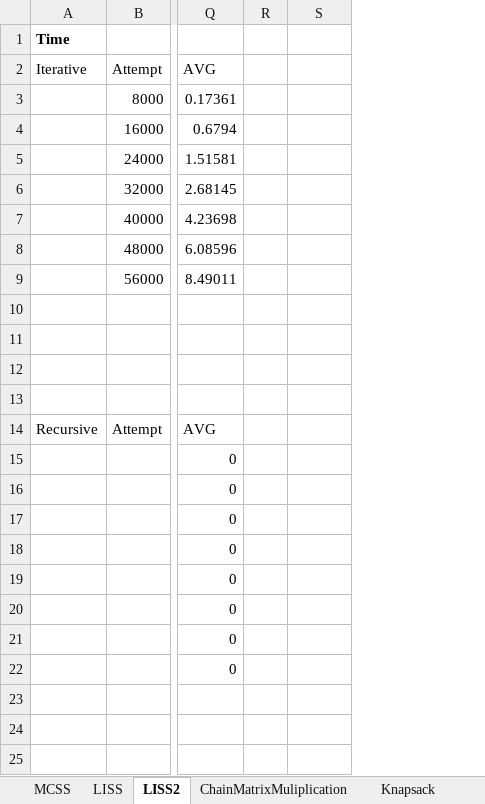
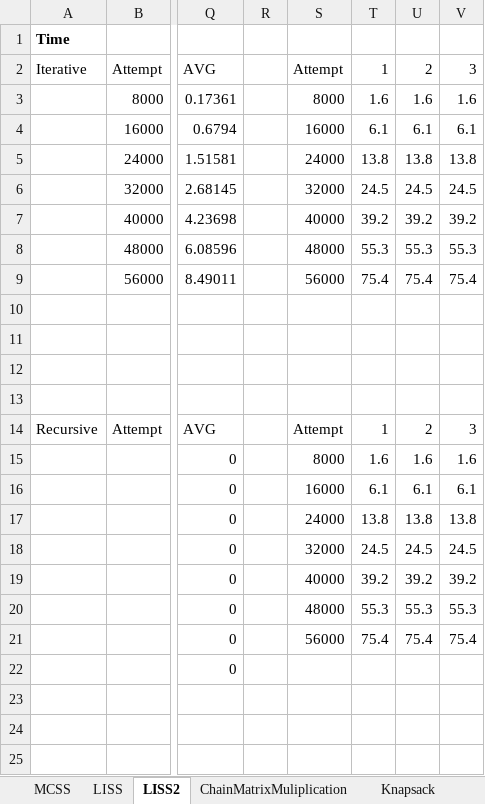
Before and after one commit to nzacha/Dynamic-Programming-Experimental-Analysis-Top-Down-Vs-Bottom-Up, an Excel workbook: cpp/dynamic_programming/data.xlsx, sheet LISS2, drawn as a sheet; only a part is shown, gaps mark what is left out; values as stored, in another font and other column widths than the file's, no borders; charts and pictures not drawn; the diff names each change by its address in the sheet, - before the commit and + after, or states it on an @@ line.

```diff
--- a/cpp/dynamic_programming/data.xlsx (sheet LISS2)
+++ b/cpp/dynamic_programming/data.xlsx (sheet LISS2)
+column T, rows 2-21: 1 | 1.6 | 6.1 | 13.8 | 24.5 | 39.2 | 55.3 | 75.4 |  |  |  |  | 1 | 1.6 | 6.1 | 13.8 | 24.5 | 39.2 | 55.3 | 75.4
+column U, rows 2-21: 2 | 1.6 | 6.1 | 13.8 | 24.5 | 39.2 | 55.3 | 75.4 |  |  |  |  | 2 | 1.6 | 6.1 | 13.8 | 24.5 | 39.2 | 55.3 | 75.4
+column V, rows 2-21: 3 | 1.6 | 6.1 | 13.8 | 24.5 | 39.2 | 55.3 | 75.4 |  |  |  |  | 3 | 1.6 | 6.1 | 13.8 | 24.5 | 39.2 | 55.3 | 75.4
-S2: (empty)
+S2: Attempt
-S3: (empty)
+S3: 8000
-S4: (empty)
+S4: 16000
-S5: (empty)
+S5: 24000
-S6: (empty)
+S6: 32000
-S7: (empty)
+S7: 40000
-S8: (empty)
+S8: 48000
-S9: (empty)
+S9: 56000
-S14: (empty)
+S14: Attempt
-S15: (empty)
+S15: 8000
-S16: (empty)
+S16: 16000
-S17: (empty)
+S17: 24000
-S18: (empty)
+S18: 32000
-S19: (empty)
+S19: 40000
-S20: (empty)
+S20: 48000
-S21: (empty)
+S21: 56000
```
Also changed, not shown: sheet Dijkstra, sheet IndependentSets, charts or pictures.
